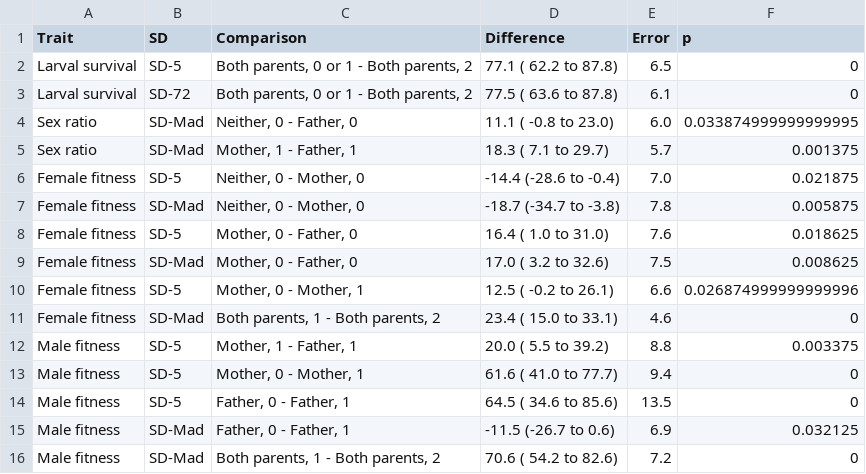
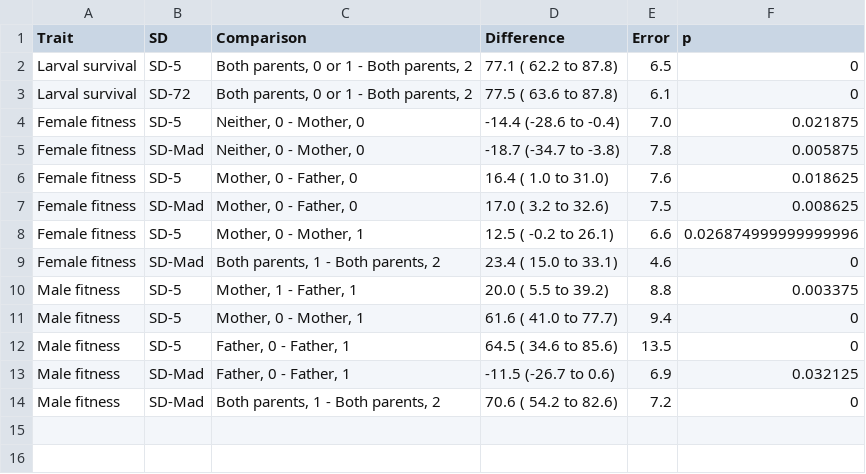
Before and after one commit to lukeholman/fitnessCostSD, a CSV file: figures/Table1.csv, drawn as a sheet; the diff names each change by its address in the sheet, - before the commit and + after, or states it on an @@ line.

```diff
--- a/figures/Table1.csv
+++ b/figures/Table1.csv
-row 4: Sex ratio | SD-Mad | Neither, 0 - Father, 0 | 11.1 ( -0.8 to 23.0) | 6.0 | 0.033874999999999995
-row 5: Sex ratio | SD-Mad | Mother, 1 - Father, 1 | 18.3 ( 7.1 to 29.7) | 5.7 | 0.001375
```
Also changed, not shown: 7 other files.
